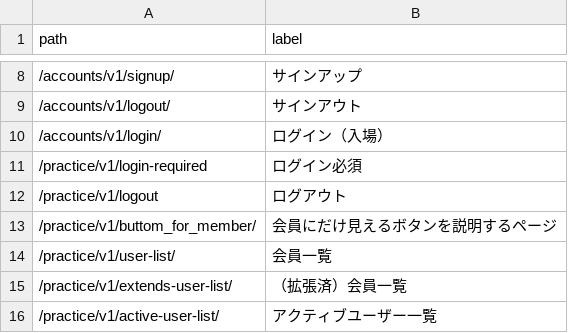
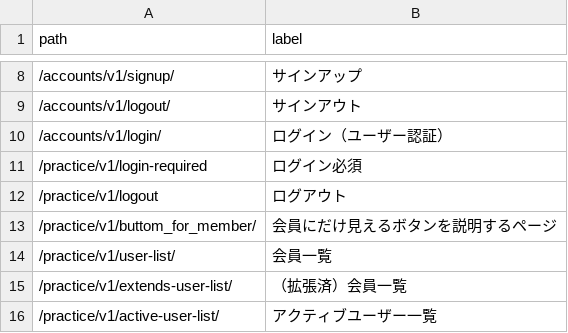
Before and after one commit to muzudho/django-practice2, a CSV file: src1/apps1/launcher_vol1o0/data/finished-lessons.csv, drawn as a sheet; only a part is shown, gaps mark what is left out.

```diff
--- a/src1/apps1/launcher_vol1o0/data/finished-lessons.csv
+++ b/src1/apps1/launcher_vol1o0/data/finished-lessons.csv
@@ -9,3 +9,3 @@ path,label
 /accounts/v1/logout/,サインアウト
-/accounts/v1/login/,ログイン（入場）
+/accounts/v1/login/,ログイン（ユーザー認証）
 /practice/v1/login-required,ログイン必須
```
Also changed, not shown: 6 other files.
